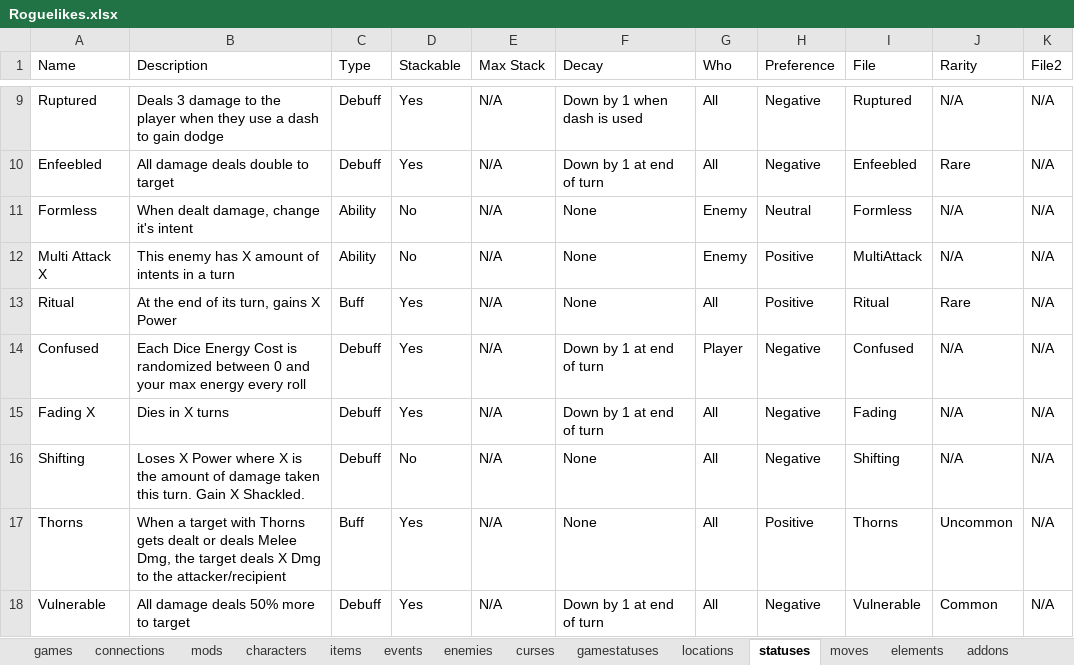
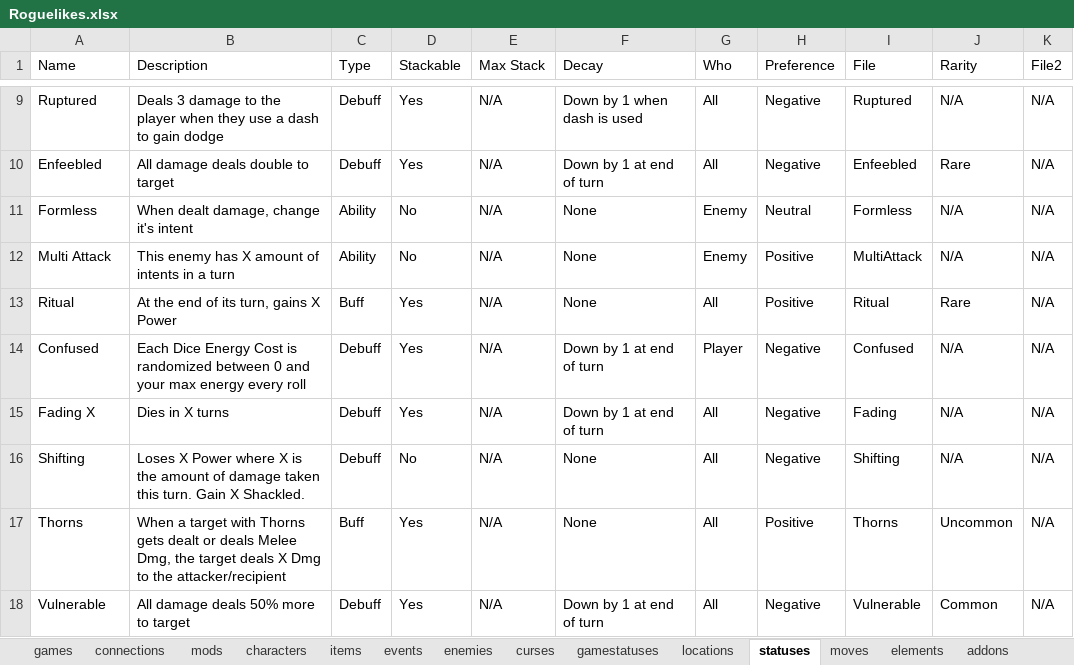
Before and after one commit to batsling/Roguelike-like, an Excel workbook: tools/Roguelikes.xlsx, sheet statuses, drawn as a sheet; only a part is shown, gaps mark what is left out; values as stored, in another font and other column widths than the file's, no borders; table styles not drawn; the diff names each change by its address in the sheet, - before the commit and + after, or states it on an @@ line.

Commit message:
Add files via upload

```diff
--- a/tools/Roguelikes.xlsx (sheet statuses)
+++ b/tools/Roguelikes.xlsx (sheet statuses)
-A12 (Name): Multi Attack X
+A12 (Name): Multi Attack
```
Also changed, not shown: sheet enemies.
